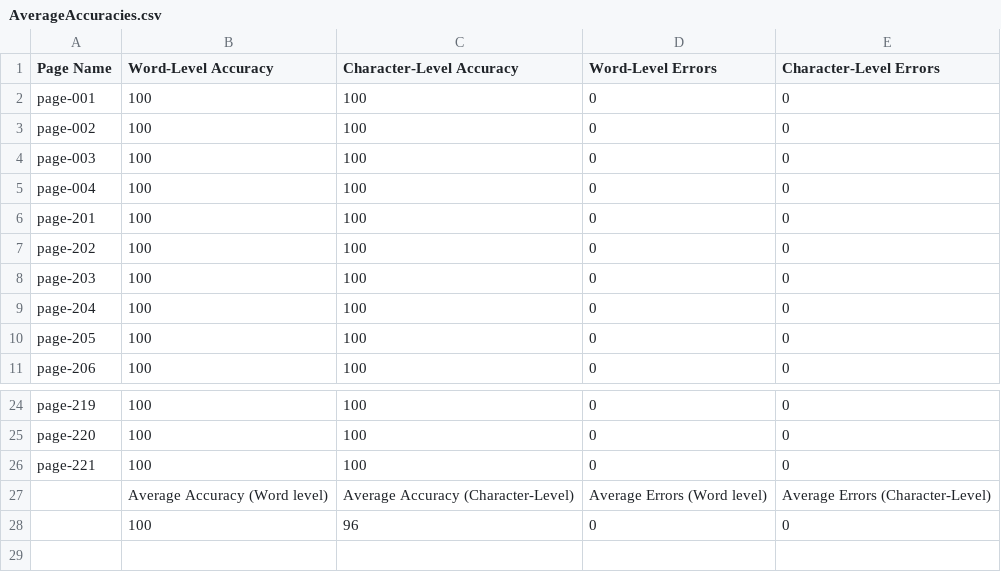
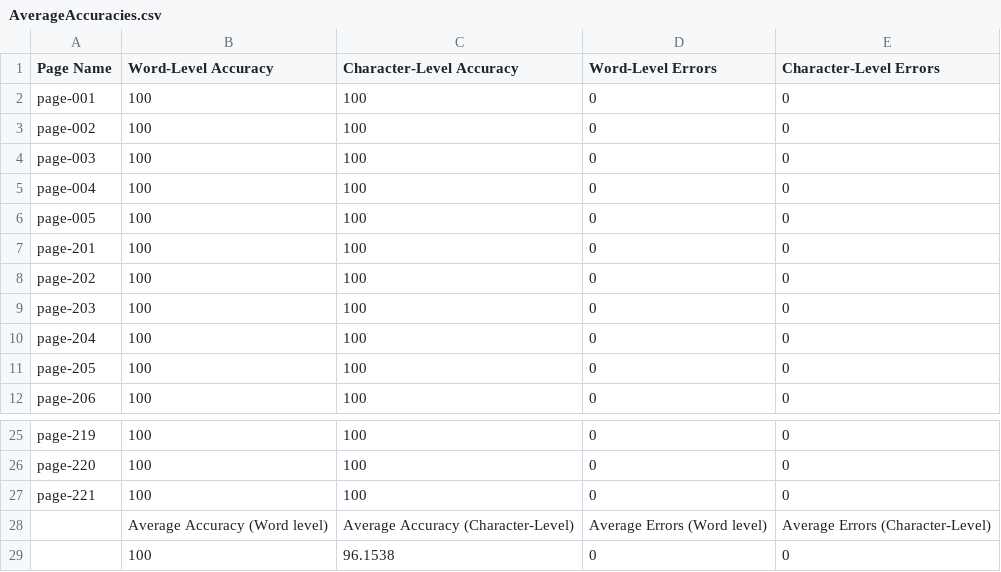
Before and after one commit to TeamOCR-IITB/Vmsnb-mm, a CSV file: Comments/AverageAccuracies.csv, drawn as a sheet; only a part is shown, gaps mark what is left out.

```diff
--- a/Comments/AverageAccuracies.csv
+++ b/Comments/AverageAccuracies.csv
@@ -5,2 +5,3 @@ page-003,100,100,0,0
 page-004,100,100,0,0
+page-005,100,100,0,0
 page-201,100,100,0,0
@@ -27,2 +28,2 @@ page-221,100,100,0,0
  ,Average Accuracy (Word level),Average Accuracy (Character-Level),Average Errors (Word level),Average Errors (Character-Level),
- ,100,96,0,0
+ ,100,96.1538,0,0
```
Also changed, not shown: Vmsnb-mm_logs.csv, 7 other files.
